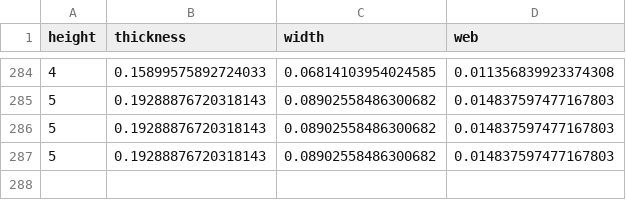
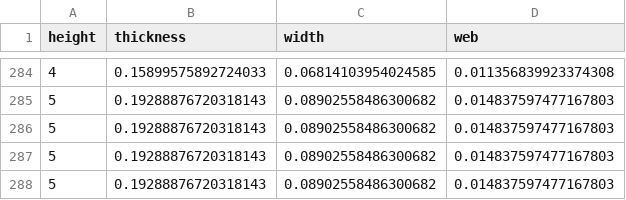
Before and after one commit to TAUFEEQ1/floodwall-, a CSV file: wall_span/support_data.csv, drawn as a sheet; only a part is shown, gaps mark what is left out; the diff names each change by its address in the sheet, - before the commit and + after, or states it on an @@ line.

```diff
--- a/wall_span/support_data.csv
+++ b/wall_span/support_data.csv
+row 288: 5 | 0.19288876720318143 | 0.08902558486300682 | 0.014837597477167803
```
Also changed, not shown: 5 other files.
